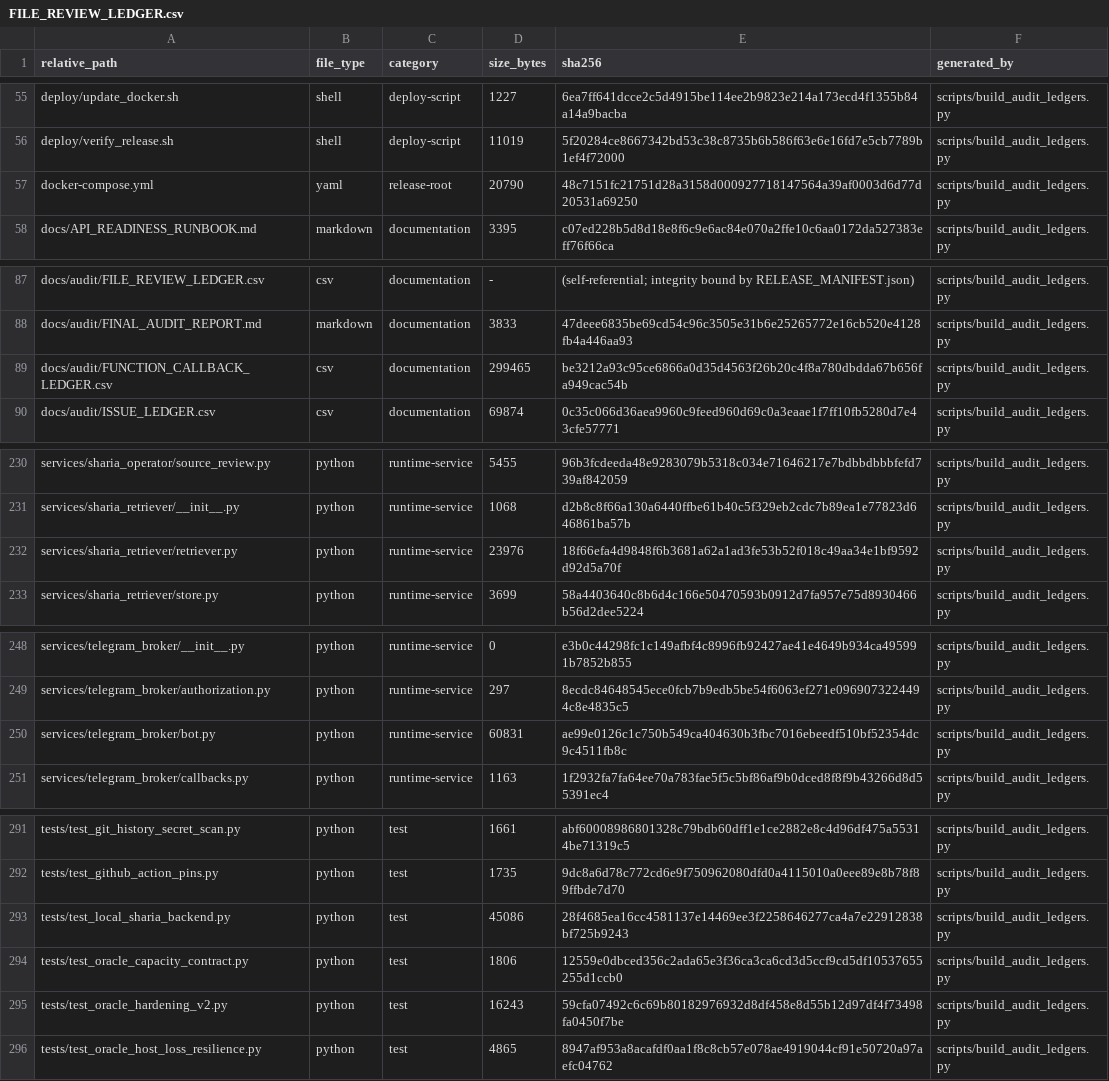
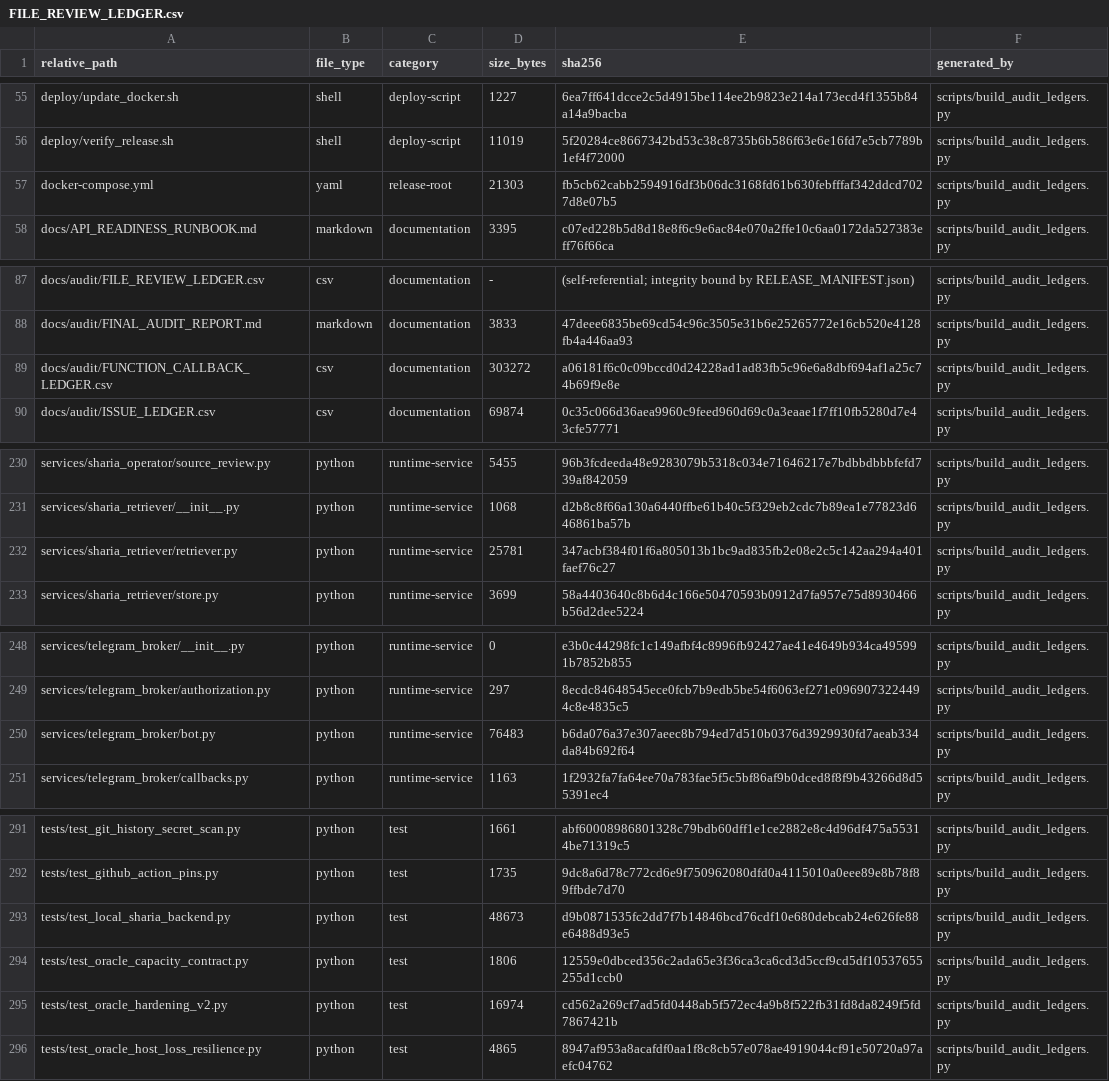
Before and after one commit to asad13-Binana/Binana-Binance-Spot-Trading-Sharia-Compliance-BOT-LIVE, a CSV file: docs/audit/FILE_REVIEW_LEDGER.csv, drawn as a sheet; only a part is shown, gaps mark what is left out; the diff covers the shown part only.

```diff
--- a/docs/audit/FILE_REVIEW_LEDGER.csv
+++ b/docs/audit/FILE_REVIEW_LEDGER.csv
@@ -56,3 +56,3 @@ deploy/update_docker.sh,shell,deploy-script,1227,6ea7ff641dcce2c5d4915be114ee2b9
 deploy/verify_release.sh,shell,deploy-script,11019,5f20284ce8667342bd53c38c8735b6b586f63e6e16fd7e5cb7789b1ef4f72000,scripts/build_audit_ledgers.py
-docker-compose.yml,yaml,release-root,20790,48c7151fc21751d28a3158d000927718147564a39af0003d6d77d20531a69250,scripts/build_audit_ledgers.py
+docker-compose.yml,yaml,release-root,21303,fb5cb62cabb2594916df3b06dc3168fd61b630febfffaf342ddcd7027d8e07b5,scripts/build_audit_ledgers.py
 docs/API_READINESS_RUNBOOK.md,markdown,documentation,3395,c07ed228b5d8d18e8f6c9e6ac84e070a2ffe10c6aa0172da527383eff76f66ca,scripts/build_audit_ledgers.py
@@ -88,3 +88,3 @@ docs/audit/FILE_REVIEW_LEDGER.csv,csv,documentation,-,(self-referential; integri
 docs/audit/FINAL_AUDIT_REPORT.md,markdown,documentation,3833,47deee6835be69cd54c96c3505e31b6e25265772e16cb520e4128fb4a446aa93,scripts/build_audit_ledgers.py
-docs/audit/FUNCTION_CALLBACK_LEDGER.csv,csv,documentation,299465,be3212a93c95ce6866a0d35d4563f26b20c4f8a780dbdda67b656fa949cac54b,scripts/build_audit_ledgers.py
+docs/audit/FUNCTION_CALLBACK_LEDGER.csv,csv,documentation,303272,a06181f6c0c09bccd0d24228ad1ad83fb5c96e6a8dbf694af1a25c74b69f9e8e,scripts/build_audit_ledgers.py
 docs/audit/ISSUE_LEDGER.csv,csv,documentation,69874,0c35c066d36aea9960c9feed960d69c0a3eaae1f7ff10fb5280d7e43cfe57771,scripts/build_audit_ledgers.py
@@ -231,3 +231,3 @@ services/sharia_operator/source_review.py,python,runtime-service,5455,96b3fcdeed
 services/sharia_retriever/__init__.py,python,runtime-service,1068,d2b8c8f66a130a6440ffbe61b40c5f329eb2cdc7b89ea1e77823d646861ba57b,scripts/build_audit_ledgers.py
-services/sharia_retriever/retriever.py,python,runtime-service,23976,18f66efa4d9848f6b3681a62a1ad3fe53b52f018c49aa34e1bf9592d92d5a70f,scripts/build_audit_ledgers.py
+services/sharia_retriever/retriever.py,python,runtime-service,25781,347acbf384f01f6a805013b1bc9ad835fb2e08e2c5c142aa294a401faef76c27,scripts/build_audit_ledgers.py
 services/sharia_retriever/store.py,python,runtime-service,3699,58a4403640c8b6d4c166e50470593b0912d7fa957e75d8930466b56d2dee5224,scripts/build_audit_ledgers.py
@@ -249,3 +249,3 @@ services/telegram_broker/__init__.py,python,runtime-service,0,e3b0c44298fc1c149a
 services/telegram_broker/authorization.py,python,runtime-service,297,8ecdc84648545ece0fcb7b9edb5be54f6063ef271e0969073224494c8e4835c5,scripts/build_audit_ledgers.py
-services/telegram_broker/bot.py,python,runtime-service,60831,ae99e0126c1c750b549ca404630b3fbc7016ebeedf510bf52354dc9c4511fb8c,scripts/build_audit_ledgers.py
+services/telegram_broker/bot.py,python,runtime-service,76483,b6da076a37e307aeec8b794ed7d510b0376d3929930fd7aeab334da84b692f64,scripts/build_audit_ledgers.py
 services/telegram_broker/callbacks.py,python,runtime-service,1163,1f2932fa7fa64ee70a783fae5f5c5bf86af9b0dced8f8f9b43266d8d55391ec4,scripts/build_audit_ledgers.py
@@ -292,5 +292,5 @@ tests/test_git_history_secret_scan.py,python,test,1661,abf60008986801328c79bdb60
 tests/test_github_action_pins.py,python,test,1735,9dc8a6d78c772cd6e9f750962080dfd0a4115010a0eee89e8b78f89ffbde7d70,scripts/build_audit_ledgers.py
-tests/test_local_sharia_backend.py,python,test,45086,28f4685ea16cc4581137e14469ee3f2258646277ca4a7e22912838bf725b9243,scripts/build_audit_ledgers.py
+tests/test_local_sharia_backend.py,python,test,48673,d9b0871535fc2dd7f7b14846bcd76cdf10e680debcab24e626fe88e6488d93e5,scripts/build_audit_ledgers.py
 tests/test_oracle_capacity_contract.py,python,test,1806,12559e0dbced356c2ada65e3f36ca3ca6cd3d5ccf9cd5df10537655255d1ccb0,scripts/build_audit_ledgers.py
-tests/test_oracle_hardening_v2.py,python,test,16243,59cfa07492c6c69b80182976932d8df458e8d55b12d97df4f73498fa0450f7be,scripts/build_audit_ledgers.py
+tests/test_oracle_hardening_v2.py,python,test,16974,cd562a269cf7ad5fd0448ab5f572ec4a9b8f522fb31fd8da8249f5fd7867421b,scripts/build_audit_ledgers.py
 tests/test_oracle_host_loss_resilience.py,python,test,4865,8947af953a8acafdf0aa1f8c8cb57e078ae4919044cf91e50720a97aefc04762,scripts/build_audit_ledgers.py
```
Also changed, not shown: 2 edited cells elsewhere in this file, docs/audit/FUNCTION_CALLBACK_LEDGER.csv, 8 other files.
